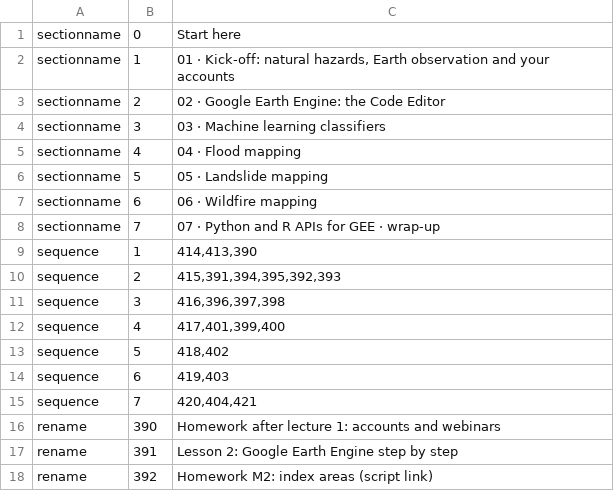
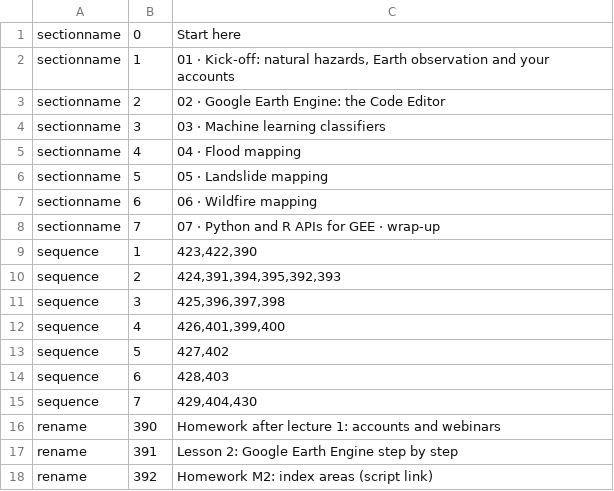
Before and after one commit to moondec/geo-natural-hazard, a TSV file: course/mcontent/ops.tsv, drawn as a sheet; only a part is shown; the diff covers the shown part only.

```diff
--- a/course/mcontent/ops.tsv
+++ b/course/mcontent/ops.tsv
@@ -8,9 +8,9 @@ sectionname	6	06 · Wildfire mapping
 sectionname	7	07 · Python and R APIs for GEE · wrap-up
-sequence	1	414,413,390
-sequence	2	415,391,394,395,392,393
-sequence	3	416,396,397,398
-sequence	4	417,401,399,400
-sequence	5	418,402
-sequence	6	419,403
-sequence	7	420,404,421
+sequence	1	423,422,390
+sequence	2	424,391,394,395,392,393
+sequence	3	425,396,397,398
+sequence	4	426,401,399,400
+sequence	5	427,402
+sequence	6	428,403
+sequence	7	429,404,430
 rename	390	Homework after lecture 1: accounts and webinars
```
Also changed, not shown: 39 removed rows elsewhere in this file, 41 other files.
